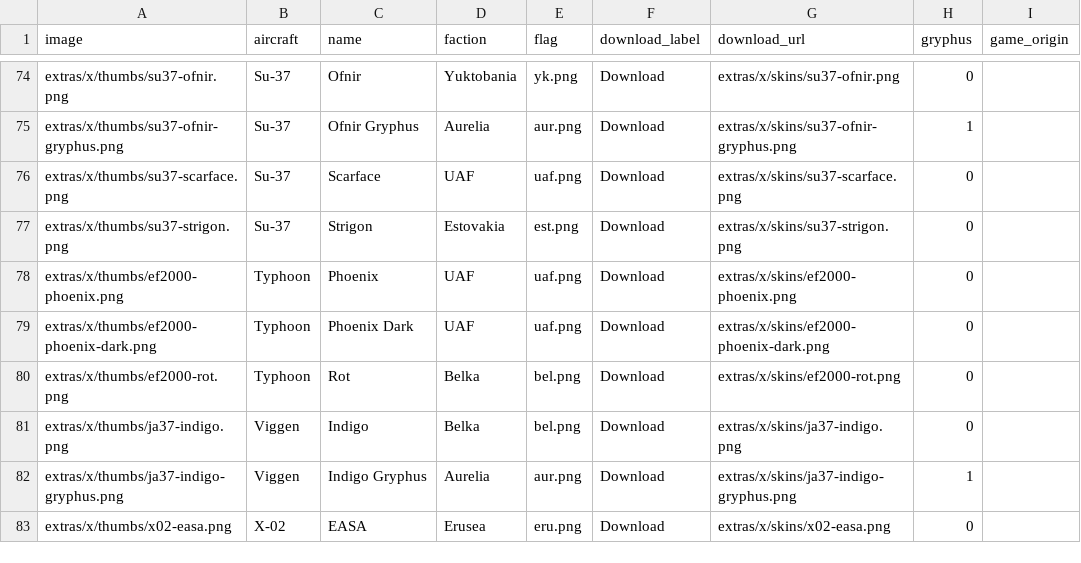
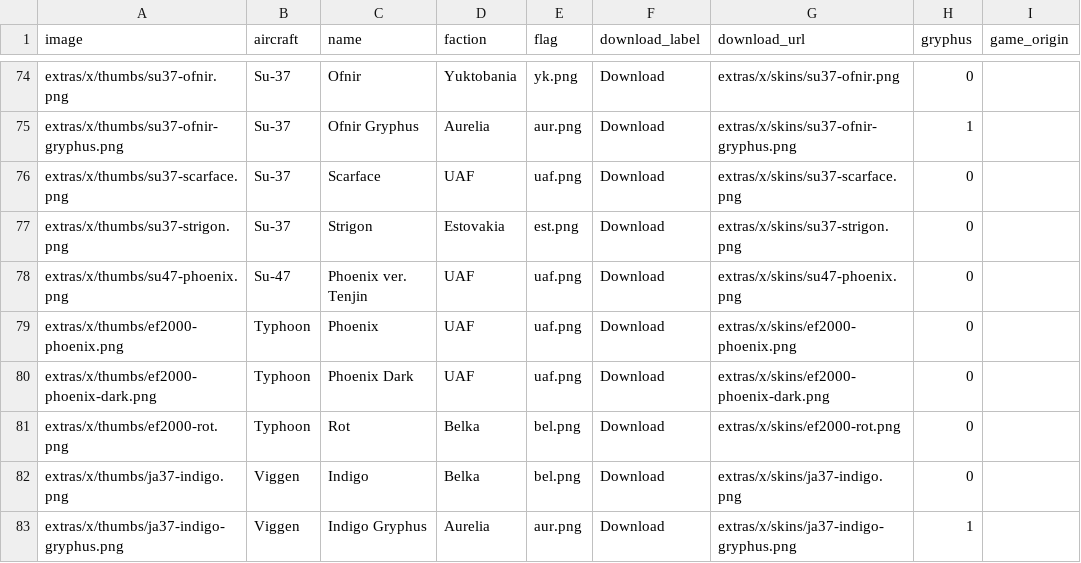
Before and after one commit to superostrich/superostrich.github.io, a CSV file: extras/x/table.csv, drawn as a sheet; only a part is shown, gaps mark what is left out; the shorter side is filled out with more unchanged rows; the diff names each change by its address in the sheet, - before the commit and + after, or states it on an @@ line.

```diff
--- a/extras/x/table.csv
+++ b/extras/x/table.csv
+row 78: extras/x/thumbs/su47-phoenix.png | Su-47 | Phoenix ver. Tenjin | UAF | uaf.png | Download | extras/x/skins/su47-phoenix.png | 0
```
Also changed, not shown: 2 other files.
